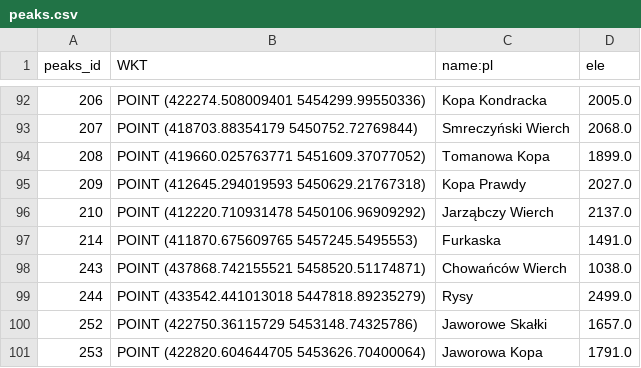
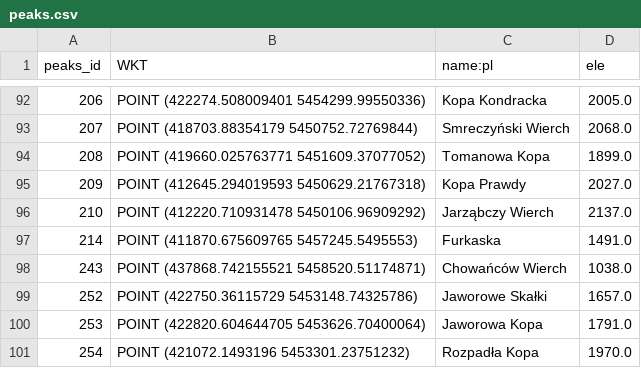
Before and after one commit to ihnatsen/qgisSolo, a CSV file: qgis/peaks.csv, drawn as a sheet; only a part is shown, gaps mark what is left out; the shorter side is filled out with more unchanged rows; the diff names each change by its address in the sheet, - before the commit and + after, or states it on an @@ line.

```diff
--- a/qgis/peaks.csv
+++ b/qgis/peaks.csv
-row 99: 244 | POINT (433542.441013018 5447818.89235279) | Rysy | 2499.0
```
Also changed, not shown: 3 other files.
